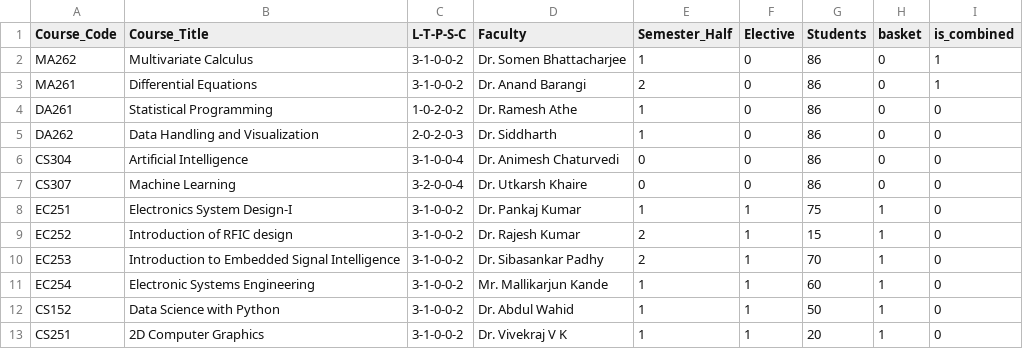
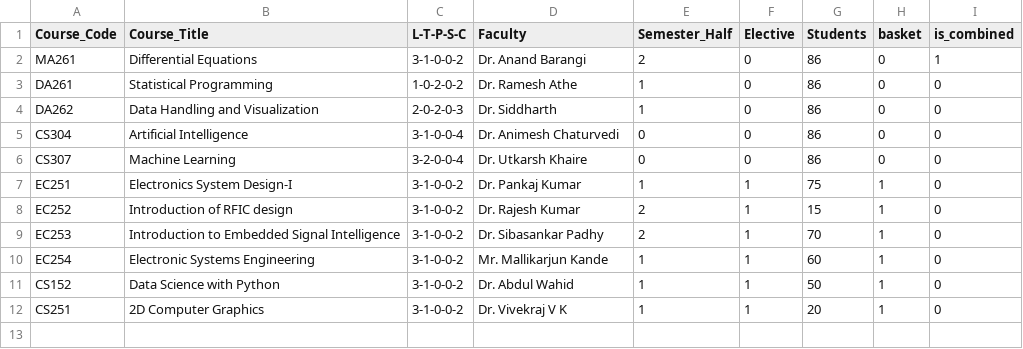
Before and after one commit to raskinverma/Automated-Time-Table-Scheduling-for-IIIT-Dharwad, a CSV file: data/coursesDSAI-III.csv, drawn as a sheet.

```diff
--- a/data/coursesDSAI-III.csv
+++ b/data/coursesDSAI-III.csv
@@ -1,3 +1,2 @@
 Course_Code,Course_Title,L-T-P-S-C,Faculty,Semester_Half,Elective,Students,basket,is_combined
-MA262,Multivariate Calculus,3-1-0-0-2,Dr. Somen Bhattacharjee,1,0,86,0,1
 MA261,Differential Equations,3-1-0-0-2,Dr. Anand Barangi,2,0,86,0,1
```
Also changed, not shown: data/coursesCSEA-I.csv, data/coursesCSEB-I.csv.
